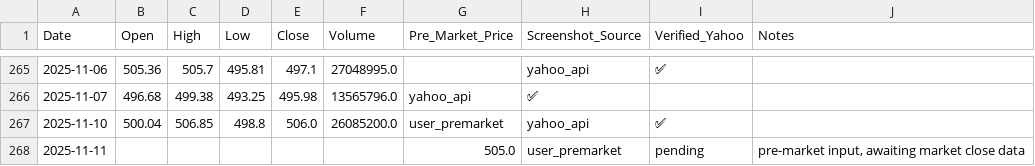
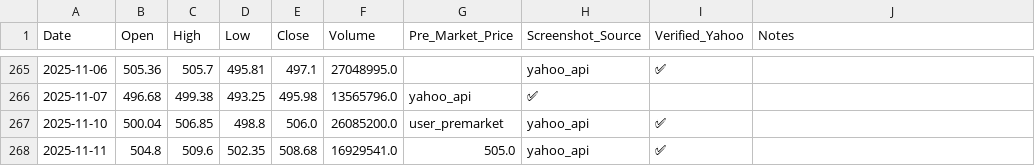
Before and after one commit to jaysean1/investment, a CSV file: 03_prices_all/MSFT_prices-Table 1.csv, drawn as a sheet; only a part is shown, gaps mark what is left out.

Commit message:
Update GLD, MSFT, QQQ, and TSLA price data for 2025-11-11, replacing pending entries with actual market data and ensuring all records are verified by Yahoo API.

```diff
--- a/03_prices_all/MSFT_prices-Table 1.csv
+++ b/03_prices_all/MSFT_prices-Table 1.csv
@@ -267,2 +267,2 @@ Date,Open,High,Low,Close,Volume,Pre_Market_Price,Screenshot_Source,Verified_Yaho
 2025-11-10,500.04,506.85,498.8,506.0,26085200.0,user_premarket,yahoo_api,✅,
-2025-11-11,,,,,,505.0,user_premarket,pending,"pre-market input, awaiting market close data"
+2025-11-11,504.8,509.6,502.35,508.68,16929541.0,505.0,yahoo_api,✅,
```
Also changed, not shown: 03_prices_all/GLD_prices-Table 1.csv, 03_prices_all/QQQ_prices-Table 1.csv, 1 other file.
